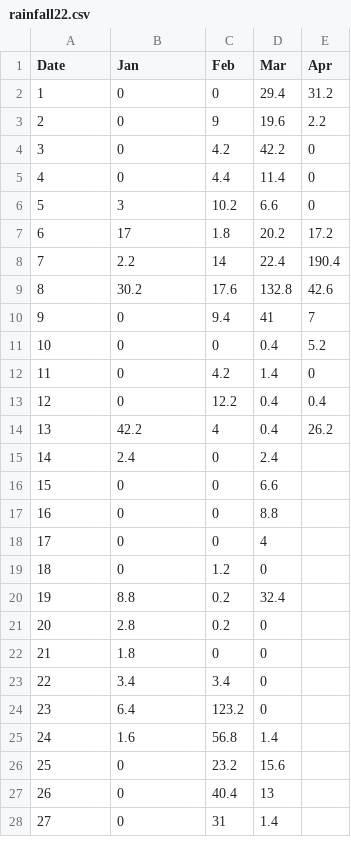
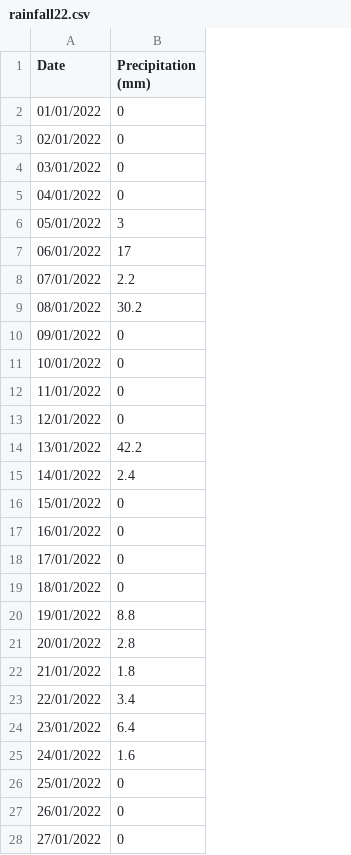
Before and after one commit to z5012379/majorproject, a CSV file: rainfall22.csv, drawn as a sheet; only a part is shown; removed rows and columns are numbered as before the commit, all else as after; the diff covers the shown part only; the diff names each change by its address in the sheet, - before the commit and + after, or states it on an @@ line.

```diff
--- a/rainfall22.csv
+++ b/rainfall22.csv
-column C (Feb), rows 2-28: 0 | 9 | 4.2 | 4.4 | 10.2 | 1.8 | 14 | 17.6 | 9.4 | 0 | 4.2 | 12.2 | 4 | 0 | 0 | 0 | 0 | 1.2 | 0.2 | 0.2 | 0 | 3.4 | 123.2 | 56.8 | 23.2 | 40.4 | 31
-column D (Mar), rows 2-28: 29.4 | 19.6 | 42.2 | 11.4 | 6.6 | 20.2 | 22.4 | 132.8 | 41 | 0.4 | 1.4 | 0.4 | 0.4 | 2.4 | 6.6 | 8.8 | 4 | 0 | 32.4 | 0 | 0 | 0 | 0 | 1.4 | 15.6 | 13 | 1.4
-column E (Apr), rows 2-14: 31.2 | 2.2 | 0 | 0 | 0 | 17.2 | 190.4 | 42.6 | 7 | 5.2 | 0 | 0.4 | 26.2
-B1: Jan
+B1: Precipitation (mm)
-A2 (Date): 1
+A2 (Date): 01/01/2022
-A3 (Date): 2
+A3 (Date): 02/01/2022
-A4 (Date): 3
+A4 (Date): 03/01/2022
-A5 (Date): 4
+A5 (Date): 04/01/2022
-A6 (Date): 5
+A6 (Date): 05/01/2022
-A7 (Date): 6
+A7 (Date): 06/01/2022
-A8 (Date): 7
+A8 (Date): 07/01/2022
-A9 (Date): 8
+A9 (Date): 08/01/2022
-A10 (Date): 9
+A10 (Date): 09/01/2022
-A11 (Date): 10
+A11 (Date): 10/01/2022
-A12 (Date): 11
+A12 (Date): 11/01/2022
-A13 (Date): 12
+A13 (Date): 12/01/2022
-A14 (Date): 13
+A14 (Date): 13/01/2022
-A15 (Date): 14
+A15 (Date): 14/01/2022
-A16 (Date): 15
+A16 (Date): 15/01/2022
-A17 (Date): 16
+A17 (Date): 16/01/2022
-A18 (Date): 17
+A18 (Date): 17/01/2022
-A19 (Date): 18
+A19 (Date): 18/01/2022
-A20 (Date): 19
+A20 (Date): 19/01/2022
-A21 (Date): 20
+A21 (Date): 20/01/2022
-A22 (Date): 21
+A22 (Date): 21/01/2022
-A23 (Date): 22
+A23 (Date): 22/01/2022
-A24 (Date): 23
+A24 (Date): 23/01/2022
-A25 (Date): 24
+A25 (Date): 24/01/2022
-A26 (Date): 25
+A26 (Date): 25/01/2022
-A27 (Date): 26
+A27 (Date): 26/01/2022
-A28 (Date): 27
+A28 (Date): 27/01/2022
```
Also changed, not shown: 72 added rows and 3 edited cells elsewhere in this file, rainfall20.csv, rainfall21.csv.
